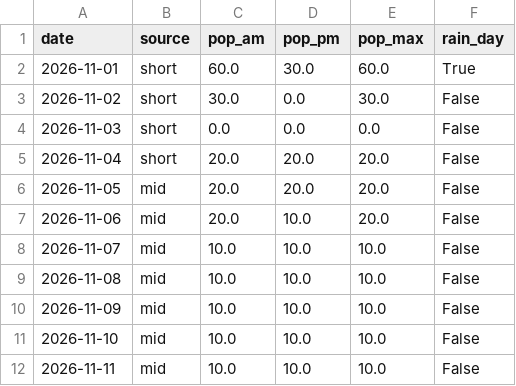
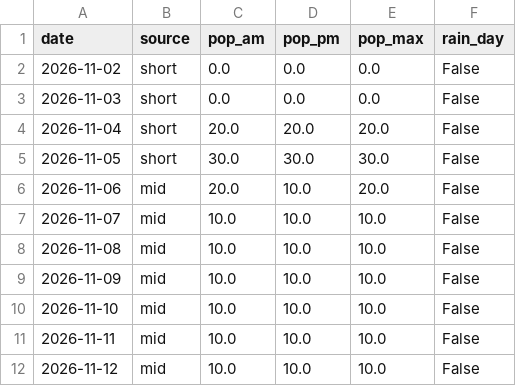
Before and after one commit to SJ01-max/ilson-ai, a CSV file: data/weekly_rain.csv, drawn as a sheet.

```diff
--- a/data/weekly_rain.csv
+++ b/data/weekly_rain.csv
@@ -1,7 +1,6 @@
 date,source,pop_am,pop_pm,pop_max,rain_day
-2026-11-01,short,60.0,30.0,60.0,True
-2026-11-02,short,30.0,0.0,30.0,False
+2026-11-02,short,0.0,0.0,0.0,False
 2026-11-03,short,0.0,0.0,0.0,False
 2026-11-04,short,20.0,20.0,20.0,False
-2026-11-05,mid,20.0,20.0,20.0,False
+2026-11-05,short,30.0,30.0,30.0,False
 2026-11-06,mid,20.0,10.0,20.0,False
@@ -12 +11,2 @@
 2026-11-11,mid,10.0,10.0,10.0,False
+2026-11-12,mid,10.0,10.0,10.0,False
```
Also changed, not shown: 1 other file.
